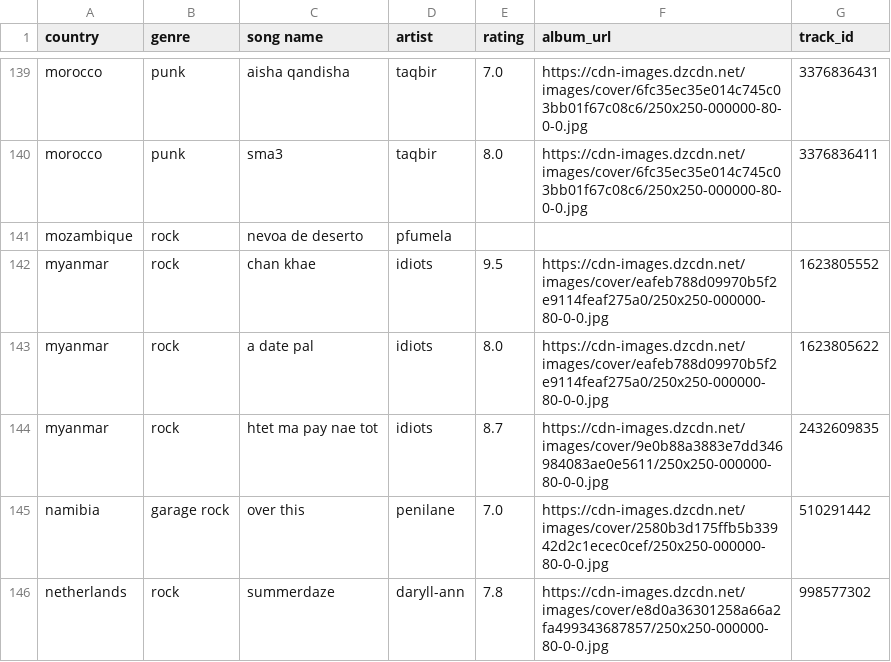
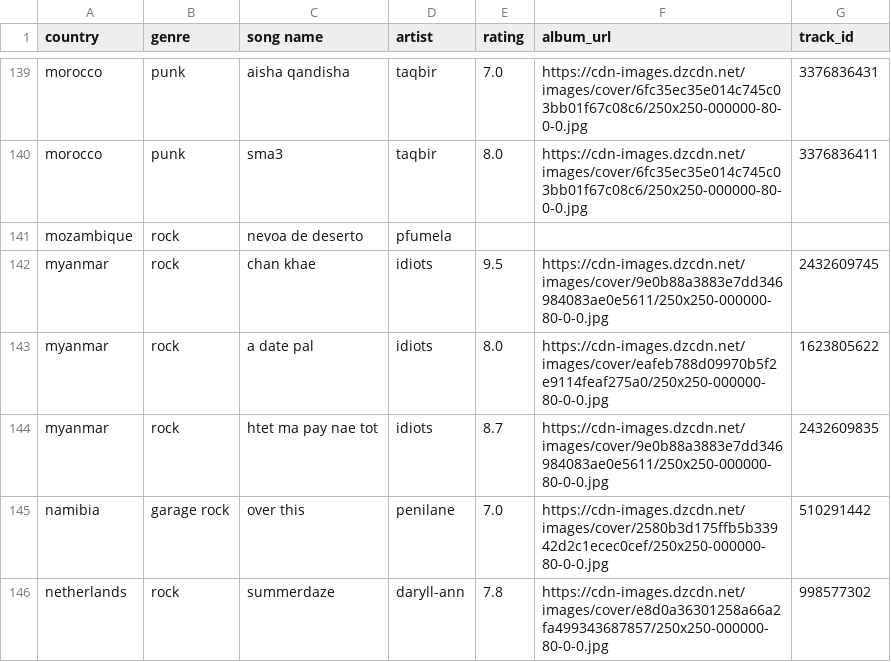
Before and after one commit to saladchalice/Alt-Around-the-World, a CSV file: public/data/lnos2.csv, drawn as a sheet; only a part is shown, gaps mark what is left out; the diff covers the shown part only.

```diff
--- a/public/data/lnos2.csv
+++ b/public/data/lnos2.csv
@@ -141,3 +141,3 @@ morocco,punk,sma3,taqbir,8.0,https://cdn-images.dzcdn.net/images/cover/6fc35ec35
 mozambique,rock,nevoa de deserto,pfumela,,,
-myanmar,rock,chan khae,idiots,9.5,https://cdn-images.dzcdn.net/images/cover/eafeb788d09970b5f2e9114feaf275a0/250x250-000000-80-0-0.jpg,1623805552
+myanmar,rock,chan khae,idiots,9.5,https://cdn-images.dzcdn.net/images/cover/9e0b88a3883e7dd346984083ae0e5611/250x250-000000-80-0-0.jpg,2432609745
 myanmar,rock,a date pal,idiots,8.0,https://cdn-images.dzcdn.net/images/cover/eafeb788d09970b5f2e9114feaf275a0/250x250-000000-80-0-0.jpg,1623805622
```
Also changed, not shown: 10 edited cells elsewhere in this file.
